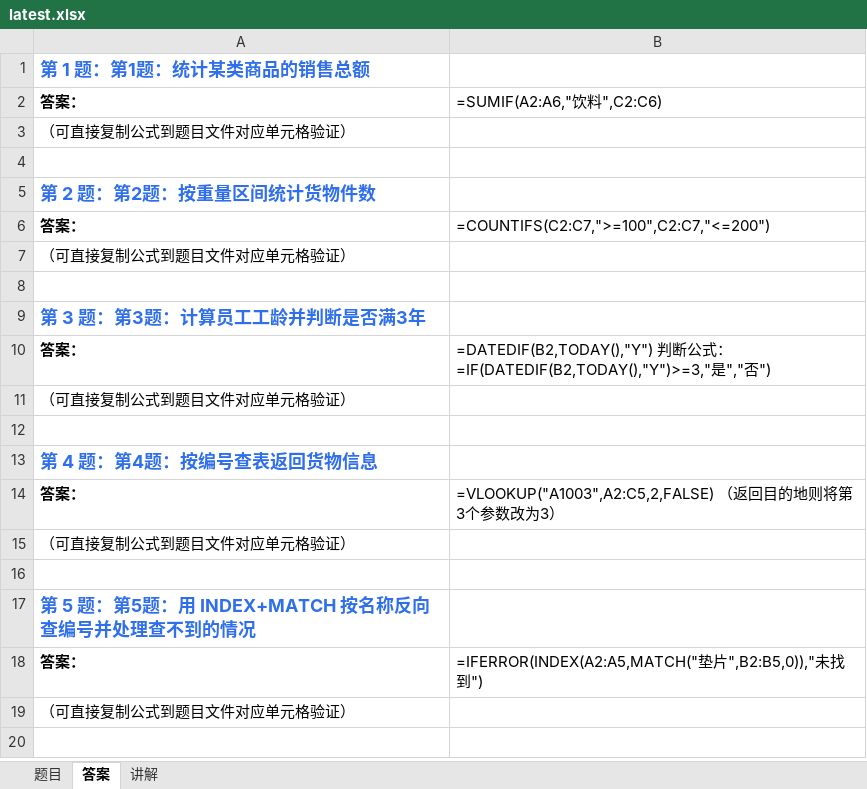
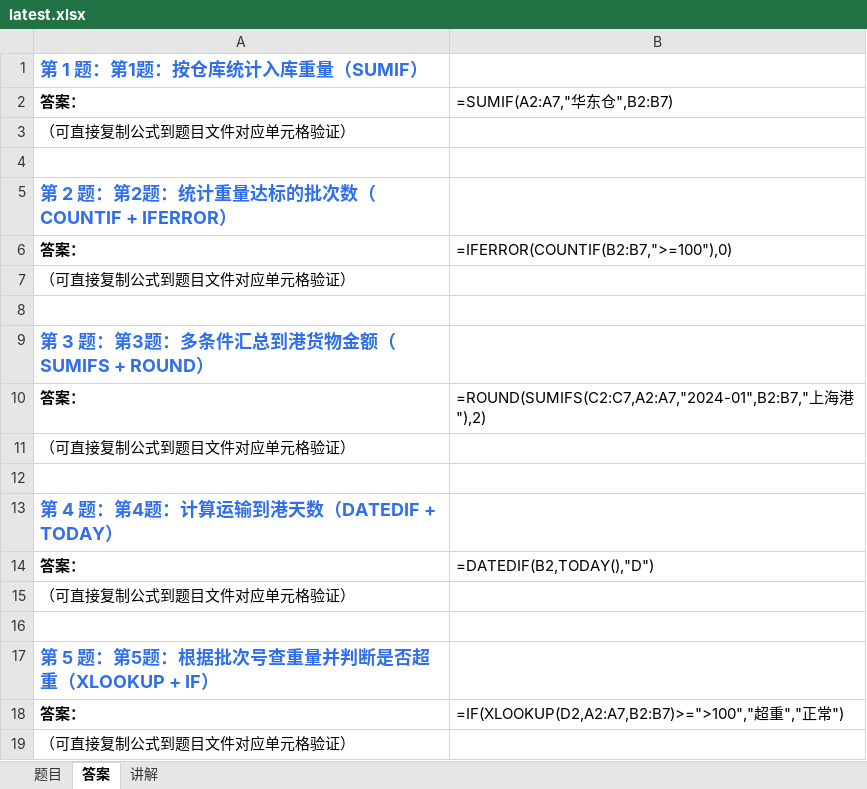
Before and after one commit to Fiona0706/English-Daily-Speaking, an Excel workbook: excel/latest.xlsx, sheet 答案, drawn as a sheet; values as stored, in another font and other column widths than the file's, no borders; formulas without a stored value are shown as written; the diff names each change by its address in the sheet, - before the commit and + after, or states it on an @@ line.

```diff
--- a/excel/latest.xlsx (sheet 答案)
+++ b/excel/latest.xlsx (sheet 答案)
-A1: 第 1 题：第1题：统计某类商品的销售总额
+A1: 第 1 题：第1题：按仓库统计入库重量（SUMIF）
-B2: =SUMIF(A2:A6,"饮料",C2:C6)
+B2: =SUMIF(A2:A7,"华东仓",B2:B7)
-A5: 第 2 题：第2题：按重量区间统计货物件数
+A5: 第 2 题：第2题：统计重量达标的批次数（COUNTIF + IFERROR）
-B6: =COUNTIFS(C2:C7,">=100",C2:C7,"<=200")
+B6: =IFERROR(COUNTIF(B2:B7,">=100"),0)
-A9: 第 3 题：第3题：计算员工工龄并判断是否满3年
+A9: 第 3 题：第3题：多条件汇总到港货物金额（SUMIFS + ROUND）
-B10: =DATEDIF(B2,TODAY(),"Y") 判断公式：=IF(DATEDIF(B2,TODAY(),"Y")>=3,"是","否")
+B10: =ROUND(SUMIFS(C2:C7,A2:A7,"2024-01",B2:B7,"上海港"),2)
-A13: 第 4 题：第4题：按编号查表返回货物信息
+A13: 第 4 题：第4题：计算运输到港天数（DATEDIF + TODAY）
-B14: =VLOOKUP("A1003",A2:C5,2,FALSE) （返回目的地则将第3个参数改为3）
+B14: =DATEDIF(B2,TODAY(),"D")
-A17: 第 5 题：第5题：用 INDEX+MATCH 按名称反向查编号并处理查不到的情况
+A17: 第 5 题：第5题：根据批次号查重量并判断是否超重（XLOOKUP + IF）
-B18: =IFERROR(INDEX(A2:A5,MATCH("垫片",B2:B5,0)),"未找到")
+B18: =IF(XLOOKUP(D2,A2:A7,B2:B7)>=">100","超重","正常")
```
Also changed, not shown: sheet 题目, sheet 讲解, 12 other files.
